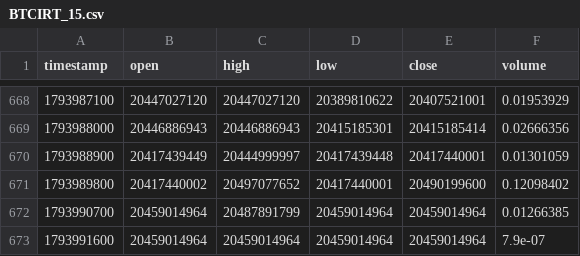
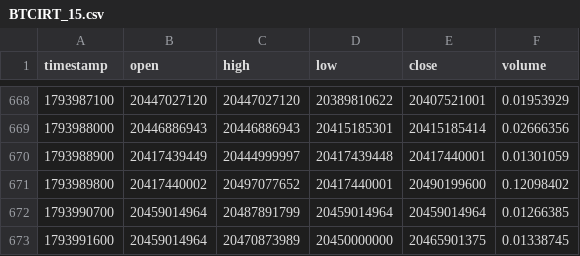
Before and after one commit to raminyaghubi1402-gif/mobile-, a CSV file: data/history/BTCIRT_15.csv, drawn as a sheet; only a part is shown, gaps mark what is left out.

```diff
--- a/data/history/BTCIRT_15.csv
+++ b/data/history/BTCIRT_15.csv
@@ -672,2 +672,2 @@ timestamp,open,high,low,close,volume
 1793990700,20459014964,20487891799,20459014964,20459014964,0.01266385
-1793991600,20459014964,20459014964,20459014964,20459014964,7.9e-07
+1793991600,20459014964,20470873989,20450000000,20465901375,0.01338745
```
Also changed, not shown: data/history/BTCIRT_240.csv, data/history/BTCIRT_5.csv, 7 other files.
